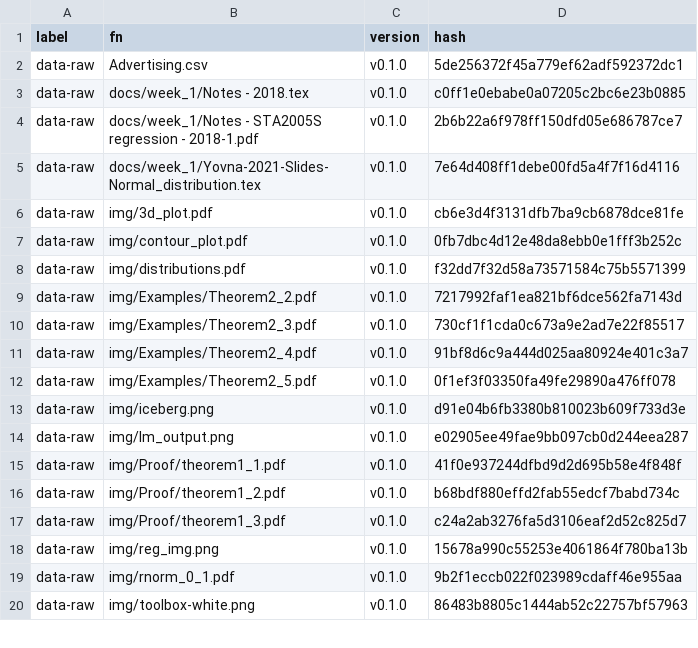
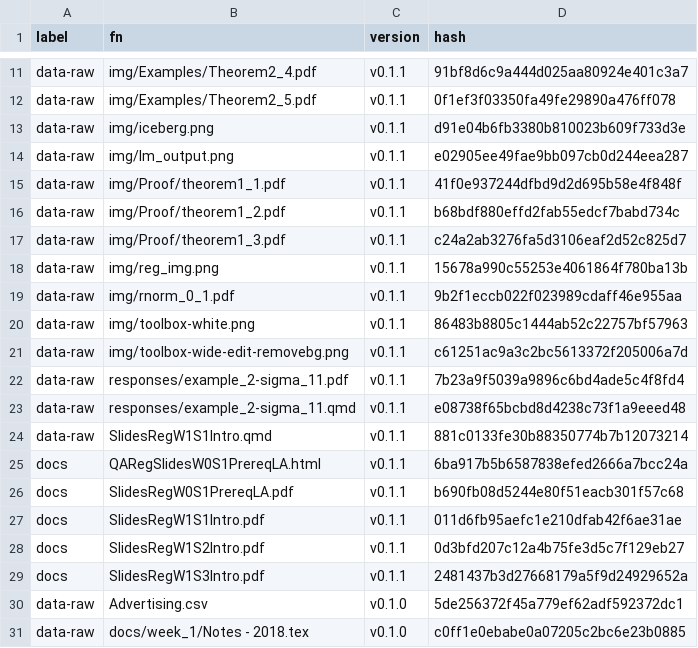
Before and after one commit to MiguelRodo/Slides23RodoSTA2005S, a CSV file: manifest.csv, drawn as a sheet; only a part is shown, gaps mark what is left out; the shorter side is filled out with more unchanged rows; the diff covers the shown part only.

Commit message:
Tweak one slide

```diff
--- a/manifest.csv
+++ b/manifest.csv
@@ -2 +11,20 @@
+"data-raw","img/Examples/Theorem2_4.pdf","v0.1.1","91bf8d6c9a444d025aa80924e401c3a7"
+"data-raw","img/Examples/Theorem2_5.pdf","v0.1.1","0f1ef3f03350fa49fe29890a476ff078"
+"data-raw","img/iceberg.png","v0.1.1","d91e04b6fb3380b810023b609f733d3e"
+"data-raw","img/lm_output.png","v0.1.1","e02905ee49fae9bb097cb0d244eea287"
+"data-raw","img/Proof/theorem1_1.pdf","v0.1.1","41f0e937244dfbd9d2d695b58e4f848f"
+"data-raw","img/Proof/theorem1_2.pdf","v0.1.1","b68bdf880effd2fab55edcf7babd734c"
+"data-raw","img/Proof/theorem1_3.pdf","v0.1.1","c24a2ab3276fa5d3106eaf2d52c825d7"
+"data-raw","img/reg_img.png","v0.1.1","15678a990c55253e4061864f780ba13b"
+"data-raw","img/rnorm_0_1.pdf","v0.1.1","9b2f1eccb022f023989cdaff46e955aa"
+"data-raw","img/toolbox-white.png","v0.1.1","86483b8805c1444ab52c22757bf57963"
+"data-raw","img/toolbox-wide-edit-removebg.png","v0.1.1","c61251ac9a3c2bc5613372f205006a7d"
+"data-raw","responses/example_2-sigma_11.pdf","v0.1.1","7b23a9f5039a9896c6bd4ade5c4f8fd4"
+"data-raw","responses/example_2-sigma_11.qmd","v0.1.1","e08738f65bcbd8d4238c73f1a9eeed48"
+"data-raw","SlidesRegW1S1Intro.qmd","v0.1.1","881c0133fe30b88350774b7b12073214"
+"docs","QARegSlidesW0S1PrereqLA.html","v0.1.1","6ba917b5b6587838efed2666a7bcc24a"
+"docs","SlidesRegW0S1PrereqLA.pdf","v0.1.1","b690fb08d5244e80f51eacb301f57c68"
+"docs","SlidesRegW1S1Intro.pdf","v0.1.1","011d6fb95aefc1e210dfab42f6ae31ae"
+"docs","SlidesRegW1S2Intro.pdf","v0.1.1","0d3bfd207c12a4b75fe3d5c7f129eb27"
+"docs","SlidesRegW1S3Intro.pdf","v0.1.1","2481437b3d27668179a5f9d24929652a"
 "data-raw","Advertising.csv","v0.1.0","5de256372f45a779ef62adf592372dc1"
```
Also changed, not shown: 9 added rows elsewhere in this file, 2 other files.
